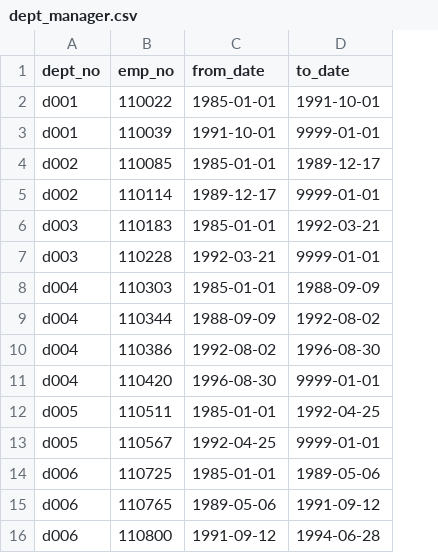
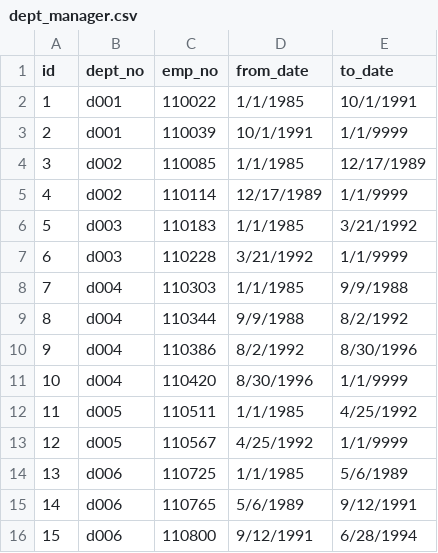
Before and after one commit to DutchDS/SQL-Challenge, a CSV file: data/dept_manager.csv, drawn as a sheet; only a part is shown; addresses are those after the commit; the diff covers the shown part only; the diff names each change by its address in the sheet, - before the commit and + after, or states it on an @@ line.

```diff
--- a/data/dept_manager.csv
+++ b/data/dept_manager.csv
+column A (id), rows 2-16: 1 | 2 | 3 | 4 | 5 | 6 | 7 | 8 | 9 | 10 | 11 | 12 | 13 | 14 | 15
-D2 (from_date): 1985-01-01
+D2 (from_date): 1/1/1985
-E2 (to_date): 1991-10-01
+E2 (to_date): 10/1/1991
-D3 (from_date): 1991-10-01
+D3 (from_date): 10/1/1991
-E3 (to_date): 9999-01-01
+E3 (to_date): 1/1/9999
-D4 (from_date): 1985-01-01
+D4 (from_date): 1/1/1985
-E4 (to_date): 1989-12-17
+E4 (to_date): 12/17/1989
-D5 (from_date): 1989-12-17
+D5 (from_date): 12/17/1989
-E5 (to_date): 9999-01-01
+E5 (to_date): 1/1/9999
-D6 (from_date): 1985-01-01
+D6 (from_date): 1/1/1985
-E6 (to_date): 1992-03-21
+E6 (to_date): 3/21/1992
-D7 (from_date): 1992-03-21
+D7 (from_date): 3/21/1992
-E7 (to_date): 9999-01-01
+E7 (to_date): 1/1/9999
-D8 (from_date): 1985-01-01
+D8 (from_date): 1/1/1985
-E8 (to_date): 1988-09-09
+E8 (to_date): 9/9/1988
-D9 (from_date): 1988-09-09
+D9 (from_date): 9/9/1988
-E9 (to_date): 1992-08-02
+E9 (to_date): 8/2/1992
-D10 (from_date): 1992-08-02
+D10 (from_date): 8/2/1992
-E10 (to_date): 1996-08-30
+E10 (to_date): 8/30/1996
-D11 (from_date): 1996-08-30
+D11 (from_date): 8/30/1996
-E11 (to_date): 9999-01-01
+E11 (to_date): 1/1/9999
-D12 (from_date): 1985-01-01
+D12 (from_date): 1/1/1985
-E12 (to_date): 1992-04-25
+E12 (to_date): 4/25/1992
-D13 (from_date): 1992-04-25
+D13 (from_date): 4/25/1992
-E13 (to_date): 9999-01-01
+E13 (to_date): 1/1/9999
-D14 (from_date): 1985-01-01
+D14 (from_date): 1/1/1985
-E14 (to_date): 1989-05-06
+E14 (to_date): 5/6/1989
-D15 (from_date): 1989-05-06
+D15 (from_date): 5/6/1989
-E15 (to_date): 1991-09-12
+E15 (to_date): 9/12/1991
-D16 (from_date): 1991-09-12
+D16 (from_date): 9/12/1991
-E16 (to_date): 1994-06-28
+E16 (to_date): 6/28/1994
```
Also changed, not shown: 18 edited cells elsewhere in this file, 5 other files.
